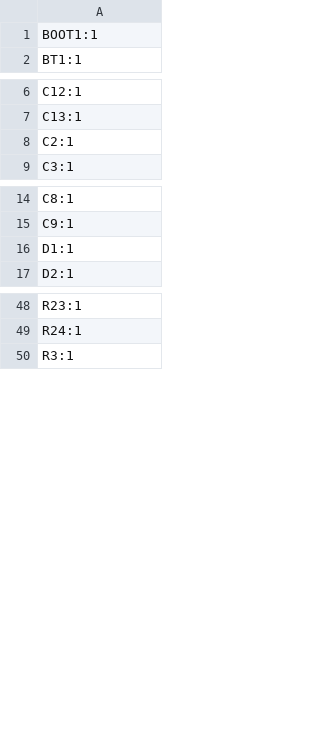
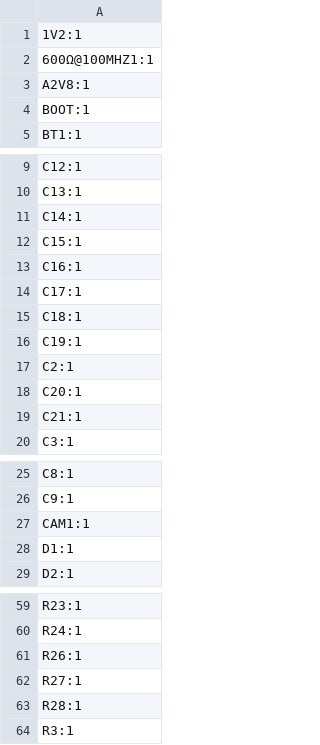
Before and after one commit to jackshisd/EoC-Lab, a CSV file: Hardware/Main Board/production/designators.csv, drawn as a sheet; only a part is shown, gaps mark what is left out; the diff covers the shown part only.

```diff
--- a/Hardware/Main Board/production/designators.csv
+++ b/Hardware/Main Board/production/designators.csv
@@ -1,2 +1,5 @@
-BOOT1:1
+1V2:1
+600Ω@100MHZ1:1
+A2V8:1
+BOOT:1
 BT1:1
@@ -7,3 +10,11 @@ C12:1
 C13:1
+C14:1
+C15:1
+C16:1
+C17:1
+C18:1
+C19:1
 C2:1
+C20:1
+C21:1
 C3:1
@@ -15,2 +26,3 @@ C8:1
 C9:1
+CAM1:1
 D1:1
@@ -49,2 +60,5 @@ R23:1
 R24:1
+R26:1
+R27:1
+R28:1
 R3:1
```
Also changed, not shown: 3 added rows, 3 removed rows and 1 edited cell elsewhere in this file, Hardware/Main Board/production/bom.csv, Hardware/Main Board/production/positions.csv, 18 other files.
